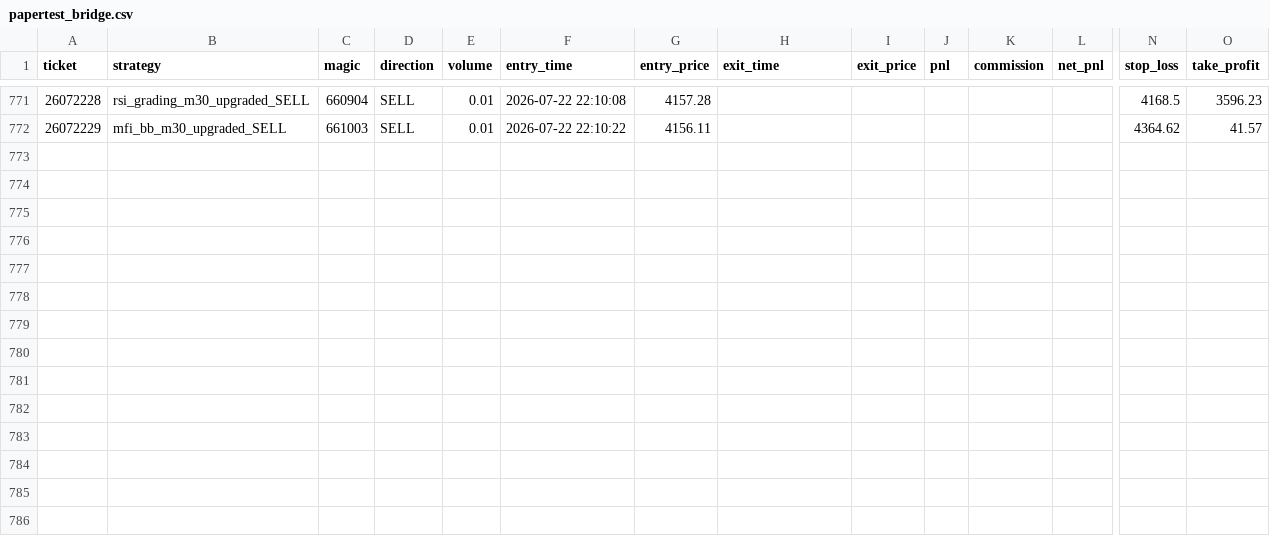
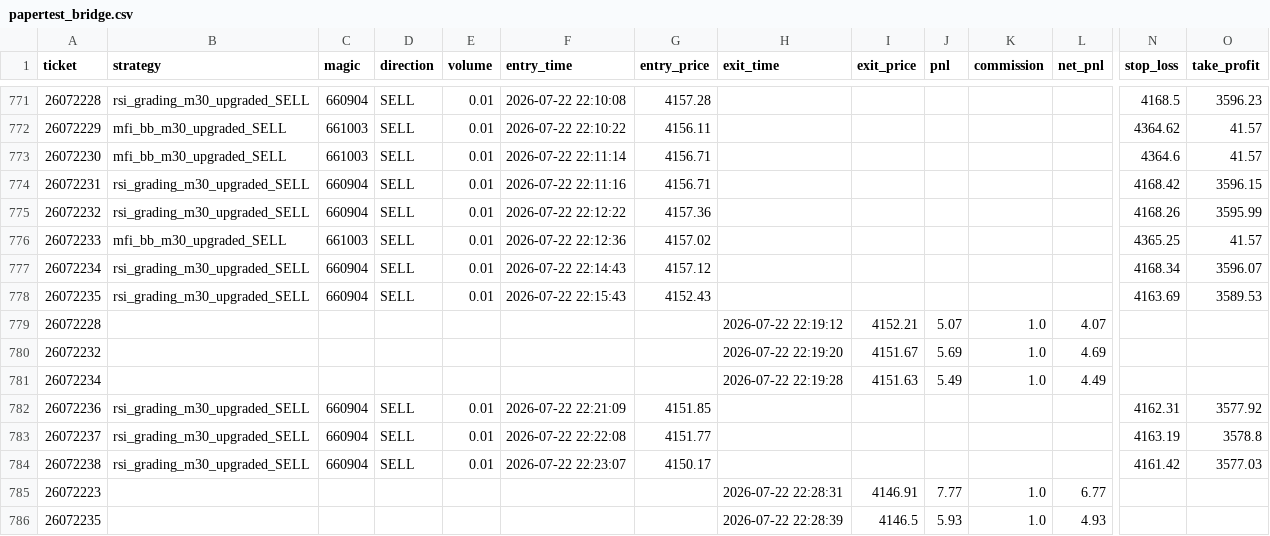
Before and after one commit to goodie1972/algoforge, a CSV file: papertest/papertest_bridge.csv, drawn as a sheet; only a part is shown, gaps mark what is left out; rows hold the shown columns only; the diff names each change by its address in the sheet, - before the commit and + after, or states it on an @@ line.

```diff
--- a/papertest/papertest_bridge.csv
+++ b/papertest/papertest_bridge.csv
+row 773: 26072230 | mfi_bb_m30_upgraded_SELL | 661003 | SELL | 0.01 | 2026-07-22 22:11:14 | 4156.71 |  |  |  |  |  | 4364.6 | 41.57
+row 774: 26072231 | rsi_grading_m30_upgraded_SELL | 660904 | SELL | 0.01 | 2026-07-22 22:11:16 | 4156.71 |  |  |  |  |  | 4168.42 | 3596.15
+row 775: 26072232 | rsi_grading_m30_upgraded_SELL | 660904 | SELL | 0.01 | 2026-07-22 22:12:22 | 4157.36 |  |  |  |  |  | 4168.26 | 3595.99
+row 776: 26072233 | mfi_bb_m30_upgraded_SELL | 661003 | SELL | 0.01 | 2026-07-22 22:12:36 | 4157.02 |  |  |  |  |  | 4365.25 | 41.57
+row 777: 26072234 | rsi_grading_m30_upgraded_SELL | 660904 | SELL | 0.01 | 2026-07-22 22:14:43 | 4157.12 |  |  |  |  |  | 4168.34 | 3596.07
+row 778: 26072235 | rsi_grading_m30_upgraded_SELL | 660904 | SELL | 0.01 | 2026-07-22 22:15:43 | 4152.43 |  |  |  |  |  | 4163.69 | 3589.53
+row 779: 26072228 |  |  |  |  |  |  | 2026-07-22 22:19:12 | 4152.21 | 5.07 | 1.0 | 4.07
+row 780: 26072232 |  |  |  |  |  |  | 2026-07-22 22:19:20 | 4151.67 | 5.69 | 1.0 | 4.69
+row 781: 26072234 |  |  |  |  |  |  | 2026-07-22 22:19:28 | 4151.63 | 5.49 | 1.0 | 4.49
+row 782: 26072236 | rsi_grading_m30_upgraded_SELL | 660904 | SELL | 0.01 | 2026-07-22 22:21:09 | 4151.85 |  |  |  |  |  | 4162.31 | 3577.92
+row 783: 26072237 | rsi_grading_m30_upgraded_SELL | 660904 | SELL | 0.01 | 2026-07-22 22:22:08 | 4151.77 |  |  |  |  |  | 4163.19 | 3578.8
+row 784: 26072238 | rsi_grading_m30_upgraded_SELL | 660904 | SELL | 0.01 | 2026-07-22 22:23:07 | 4150.17 |  |  |  |  |  | 4161.42 | 3577.03
+row 785: 26072223 |  |  |  |  |  |  | 2026-07-22 22:28:31 | 4146.91 | 7.77 | 1.0 | 6.77
+row 786: 26072235 |  |  |  |  |  |  | 2026-07-22 22:28:39 | 4146.5 | 5.93 | 1.0 | 4.93
```
Also changed, not shown: 2 other files.
